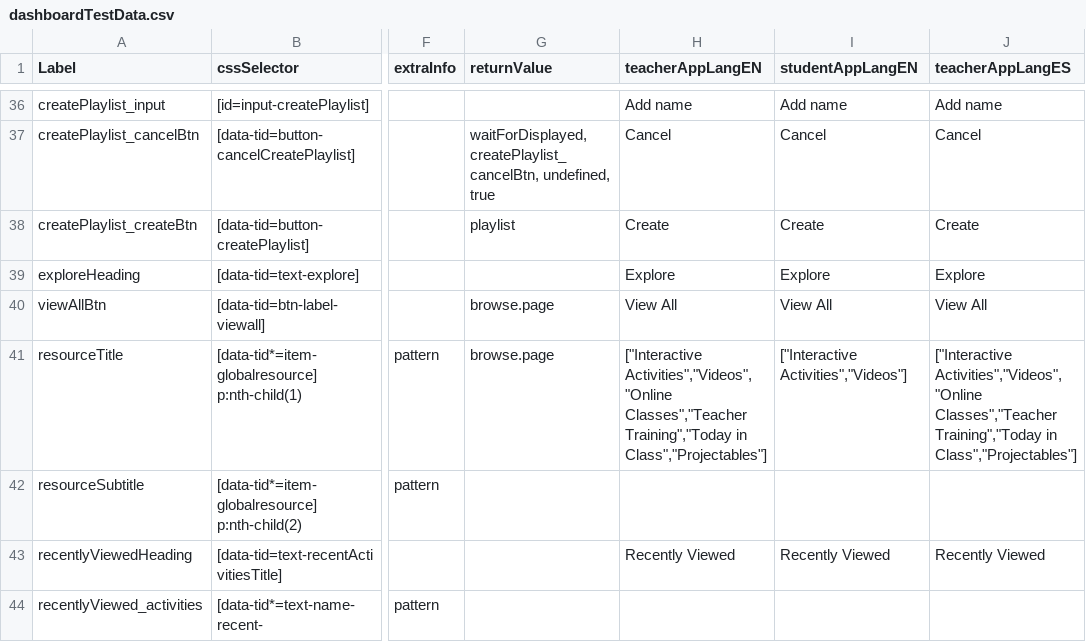
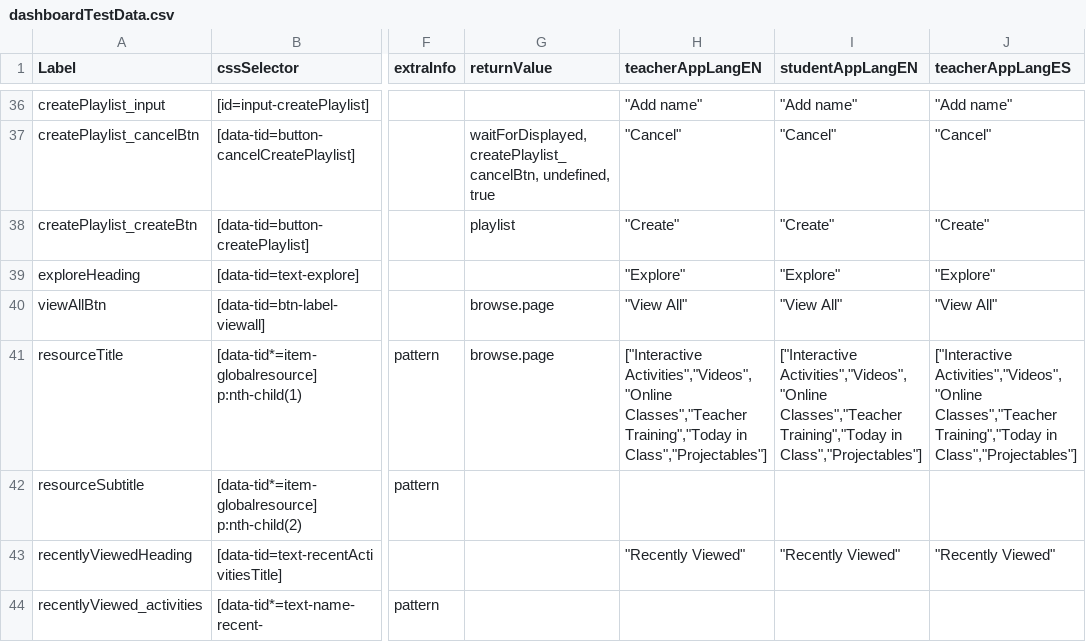
Before and after one commit to comproDLS-Engage/qa-dls-engage-v2, a CSV file: engageAutomation/core/utils/PageStructorGenerator/dashboardTestData.csv, drawn as a sheet; only a part is shown, gaps mark what is left out; the diff covers the shown part only; the diff names each change by its address in the sheet, - before the commit and + after, or states it on an @@ line.

```diff
--- a/engageAutomation/core/utils/PageStructorGenerator/dashboardTestData.csv
+++ b/engageAutomation/core/utils/PageStructorGenerator/dashboardTestData.csv
-H36 (teacherAppLangEN): Add name
+H36 (teacherAppLangEN): "Add name"
-I36 (studentAppLangEN): Add name
+I36 (studentAppLangEN): "Add name"
-J36 (teacherAppLangES): Add name
+J36 (teacherAppLangES): "Add name"
-H37 (teacherAppLangEN): Cancel
+H37 (teacherAppLangEN): "Cancel"
-I37 (studentAppLangEN): Cancel
+I37 (studentAppLangEN): "Cancel"
-J37 (teacherAppLangES): Cancel
+J37 (teacherAppLangES): "Cancel"
-H38 (teacherAppLangEN): Create
+H38 (teacherAppLangEN): "Create"
-I38 (studentAppLangEN): Create
+I38 (studentAppLangEN): "Create"
-J38 (teacherAppLangES): Create
+J38 (teacherAppLangES): "Create"
-H39 (teacherAppLangEN): Explore
+H39 (teacherAppLangEN): "Explore"
-I39 (studentAppLangEN): Explore
+I39 (studentAppLangEN): "Explore"
-J39 (teacherAppLangES): Explore
+J39 (teacherAppLangES): "Explore"
-H40 (teacherAppLangEN): View All
+H40 (teacherAppLangEN): "View All"
-I40 (studentAppLangEN): View All
+I40 (studentAppLangEN): "View All"
-J40 (teacherAppLangES): View All
+J40 (teacherAppLangES): "View All"
-I41 (studentAppLangEN): ["Interactive Activities","Videos"]
+I41 (studentAppLangEN): ["Interactive Activities","Videos","Online Classes","Teacher Training","Today in Class","Projectables"]
-H43 (teacherAppLangEN): Recently Viewed
+H43 (teacherAppLangEN): "Recently Viewed"
-I43 (studentAppLangEN): Recently Viewed
+I43 (studentAppLangEN): "Recently Viewed"
-J43 (teacherAppLangES): Recently Viewed
+J43 (teacherAppLangES): "Recently Viewed"
```
Also changed, not shown: 68 edited cells elsewhere in this file, 1 other file.
